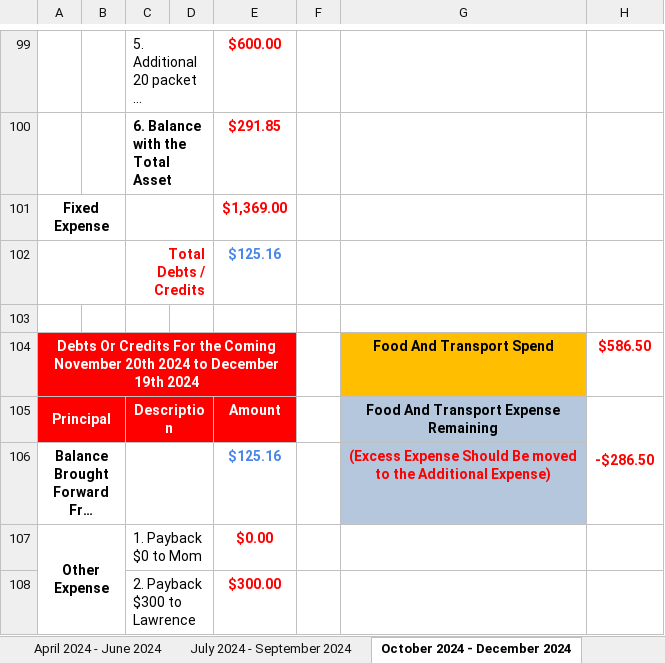
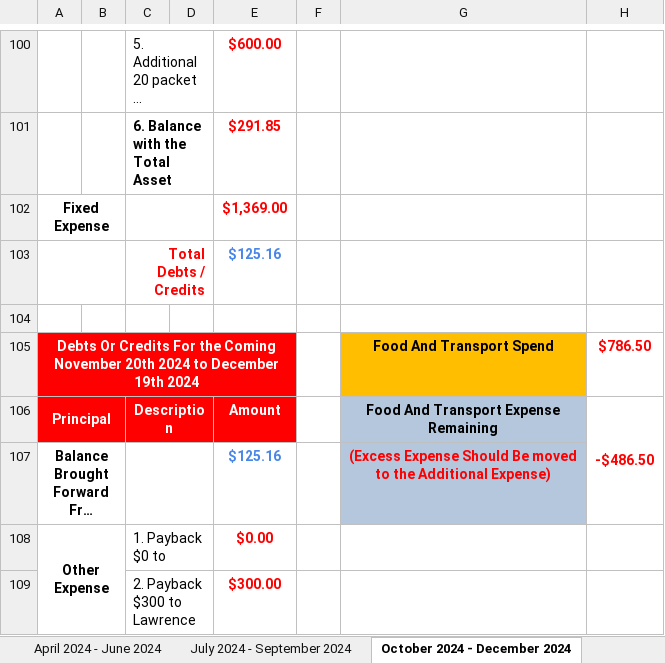
Before and after one commit to singluntang/Income-Expenditure-Forecast, an Excel workbook: Alan Tang_s Income Expense Future.xlsx, sheet October 2024 - December 2024, drawn as a sheet; only a part is shown, gaps mark what is left out; long unchanged cells end in …; values as stored, in another font and other column widths than the file's, no borders; conditional formats not drawn; addresses are those after the commit; the diff covers the shown part only; the diff names each change by its address in the sheet, - before the commit and + after, or states it on an @@ line.

```diff
--- a/Alan Tang_s Income Expense Future.xlsx (sheet October 2024 - December 2024)
+++ b/Alan Tang_s Income Expense Future.xlsx (sheet October 2024 - December 2024)
-H105: $586.50
+H105: $786.50
-H106: -$286.50
+H106: -$486.50
-C108: 1. Payback $0 to Mom
+C108: 1. Payback $0 to
```
Also changed, not shown: 3 added rows, 2 removed rows, 10 edited cells and cell formats elsewhere in this sheet, sheet April 2024 - June 2024, sheet July 2025 - September 2025, sheet January 2025 - March 2025, sheet April 2025 - June 2025, sheet October 2025 - December 2025, sheet January 2026 - March 2026, 6 more sheets, formulas that keep their value.
